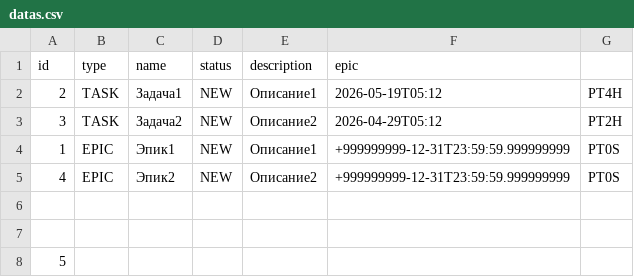
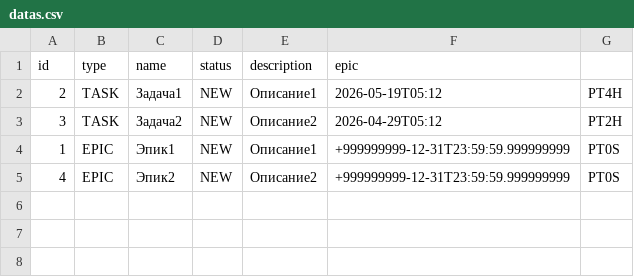
Before and after one commit to kchikalenko33/TaskManager, a CSV file: src/datas.csv, drawn as a sheet; the diff names each change by its address in the sheet, - before the commit and + after, or states it on an @@ line.

```diff
--- a/src/datas.csv
+++ b/src/datas.csv
-row 6: (empty)
-row 7: (empty)
-row 8: 5
```
Also changed, not shown: 10 other files.
